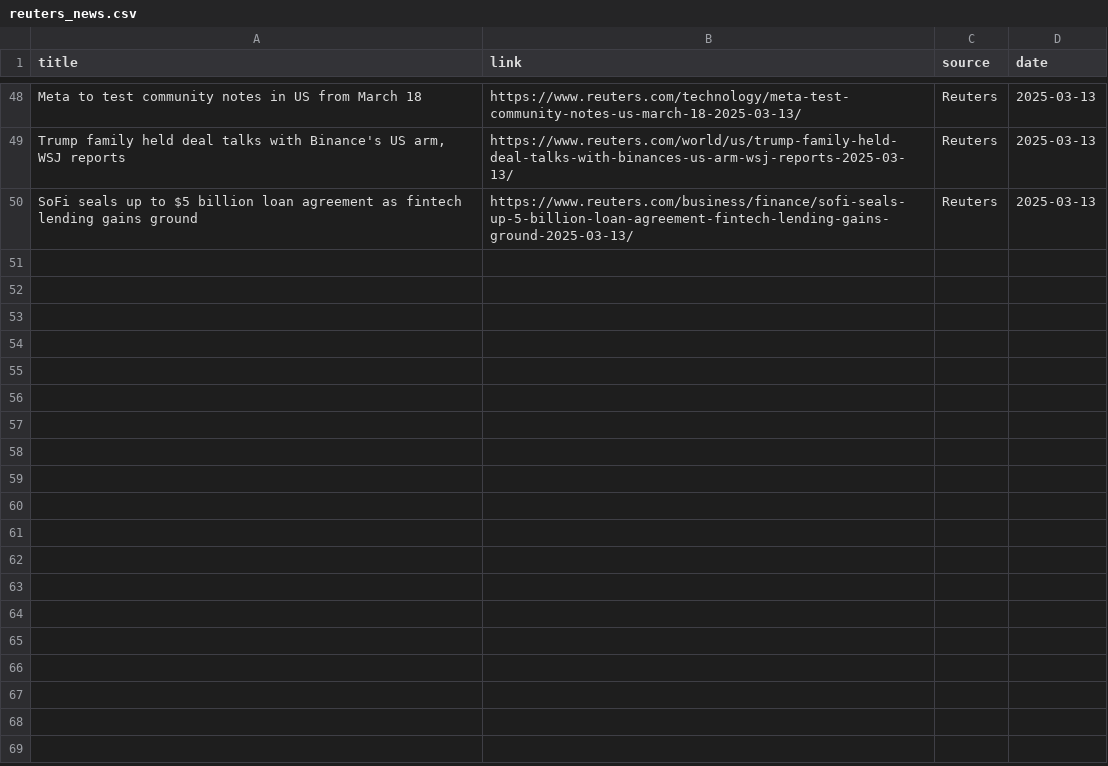
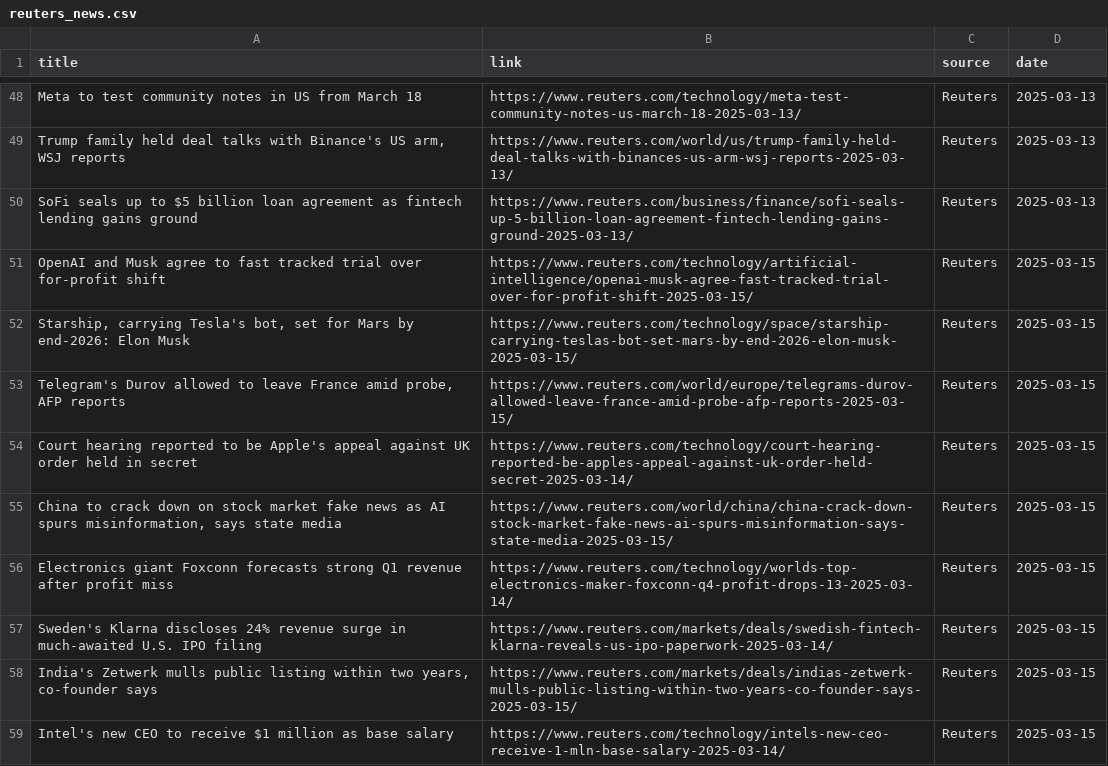
Before and after one commit to raymanwaytt/Tech-Insights-Hub, a CSV file: data/reuters_news.csv, drawn as a sheet; only a part is shown, gaps mark what is left out.

```diff
--- a/data/reuters_news.csv
+++ b/data/reuters_news.csv
@@ -50 +50,10 @@ Meta to test community notes in US from March 18,https://www.reuters.com/technol
 SoFi seals up to $5 billion loan agreement as fintech lending gains ground,https://www.reuters.com/business/finance/sofi-seals-up-5-billion-loan-agreement-fintech-lending-gains-ground-2025-03-13/,Reuters,2025-03-13
+OpenAI and Musk agree to fast tracked trial over for-profit shift,https://www.reuters.com/technology/artificial-intelligence/openai-musk-agree-fast-tracked-trial-over-for-profit-shift-2025-03-15/,Reuters,2025-03-15
+"Starship, carrying Tesla's bot, set for Mars by end-2026: Elon Musk",https://www.reuters.com/technology/space/starship-carrying-teslas-bot-set-mars-by-end-2026-elon-musk-2025-03-15/,Reuters,2025-03-15
+"Telegram's Durov allowed to leave France amid probe, AFP reports",https://www.reuters.com/world/europe/telegrams-durov-allowed-leave-france-amid-probe-afp-reports-2025-03-15/,Reuters,2025-03-15
+Court hearing reported to be Apple's appeal against UK order held in secret,https://www.reuters.com/technology/court-hearing-reported-be-apples-appeal-against-uk-order-held-secret-2025-03-14/,Reuters,2025-03-15
+"China to crack down on stock market fake news as AI spurs misinformation, says state media",https://www.reuters.com/world/china/china-crack-down-stock-market-fake-news-ai-spurs-misinformation-says-state-media-2025-03-15/,Reuters,2025-03-15
+Electronics giant Foxconn forecasts strong Q1 revenue after profit miss,https://www.reuters.com/technology/worlds-top-electronics-maker-foxconn-q4-profit-drops-13-2025-03-14/,Reuters,2025-03-15
+Sweden's Klarna discloses 24% revenue surge in much-awaited U.S. IPO filing,https://www.reuters.com/markets/deals/swedish-fintech-klarna-reveals-us-ipo-paperwork-2025-03-14/,Reuters,2025-03-15
+"India's Zetwerk mulls public listing within two years, co-founder says",https://www.reuters.com/markets/deals/indias-zetwerk-mulls-public-listing-within-two-years-co-founder-says-2025-03-15/,Reuters,2025-03-15
+Intel's new CEO to receive $1 million as base salary,https://www.reuters.com/technology/intels-new-ceo-receive-1-mln-base-salary-2025-03-14/,Reuters,2025-03-15
```
Also changed, not shown: data/bbc_news.csv, 1 other file.
